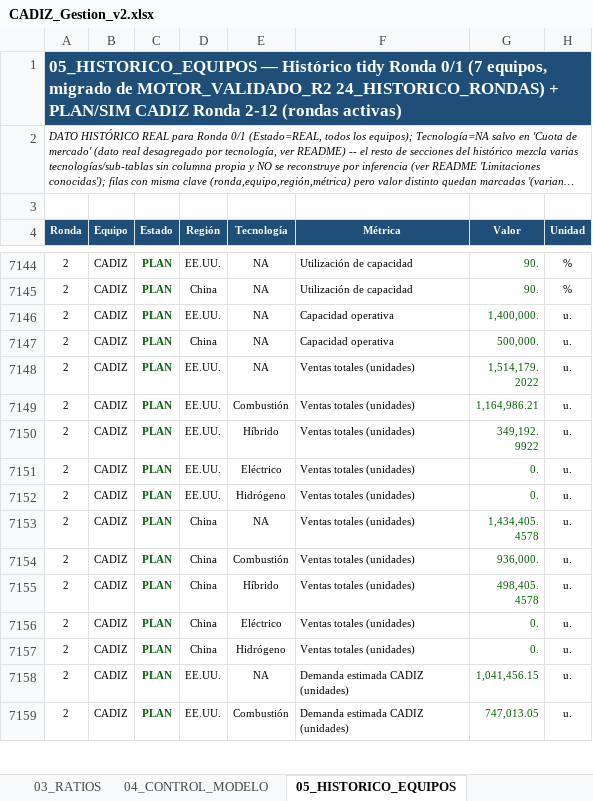
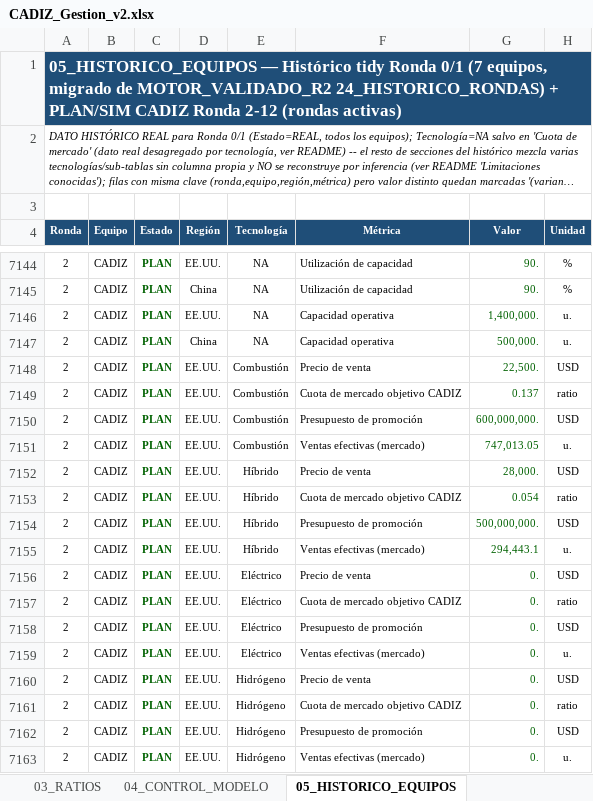
Before and after one commit to Mati-Gomez/CADIZ-Cesim, an Excel workbook: CADIZ_Gestion_v2.xlsx, sheet 05_HISTORICO_EQUIPOS, drawn as a sheet; only a part is shown, gaps mark what is left out; the shorter side is filled out with more unchanged rows; long unchanged cells end in …; values as stored, in another font and other column widths than the file's, no borders; charts and pictures not drawn; the diff covers the shown part only; the diff names each change by its address in the sheet, - before the commit and + after, or states it on an @@ line.

```diff
--- a/CADIZ_Gestion_v2.xlsx (sheet 05_HISTORICO_EQUIPOS)
+++ b/CADIZ_Gestion_v2.xlsx (sheet 05_HISTORICO_EQUIPOS)
+row 7148: 2 | CADIZ | PLAN | EE.UU. | Combustión | Precio de venta | 22,500. | USD
+row 7149: 2 | CADIZ | PLAN | EE.UU. | Combustión | Cuota de mercado objetivo CADIZ | 0.137 | ratio
+row 7150: 2 | CADIZ | PLAN | EE.UU. | Combustión | Presupuesto de promoción | 600,000,000. | USD
+row 7151: 2 | CADIZ | PLAN | EE.UU. | Combustión | Ventas efectivas (mercado) | 747,013.05 | u.
+row 7152: 2 | CADIZ | PLAN | EE.UU. | Híbrido | Precio de venta | 28,000. | USD
+row 7153: 2 | CADIZ | PLAN | EE.UU. | Híbrido | Cuota de mercado objetivo CADIZ | 0.054 | ratio
+row 7154: 2 | CADIZ | PLAN | EE.UU. | Híbrido | Presupuesto de promoción | 500,000,000. | USD
+row 7155: 2 | CADIZ | PLAN | EE.UU. | Híbrido | Ventas efectivas (mercado) | 294,443.1 | u.
+row 7156: 2 | CADIZ | PLAN | EE.UU. | Eléctrico | Precio de venta | 0. | USD
+row 7157: 2 | CADIZ | PLAN | EE.UU. | Eléctrico | Cuota de mercado objetivo CADIZ | 0. | ratio
+row 7158: 2 | CADIZ | PLAN | EE.UU. | Eléctrico | Presupuesto de promoción | 0. | USD
+row 7159: 2 | CADIZ | PLAN | EE.UU. | Eléctrico | Ventas efectivas (mercado) | 0. | u.
+row 7160: 2 | CADIZ | PLAN | EE.UU. | Hidrógeno | Precio de venta | 0. | USD
+row 7161: 2 | CADIZ | PLAN | EE.UU. | Hidrógeno | Cuota de mercado objetivo CADIZ | 0. | ratio
+row 7162: 2 | CADIZ | PLAN | EE.UU. | Hidrógeno | Presupuesto de promoción | 0. | USD
+row 7163: 2 | CADIZ | PLAN | EE.UU. | Hidrógeno | Ventas efectivas (mercado) | 0. | u.
```
Also changed, not shown: 48 added rows elsewhere in this sheet, 4 other files.
